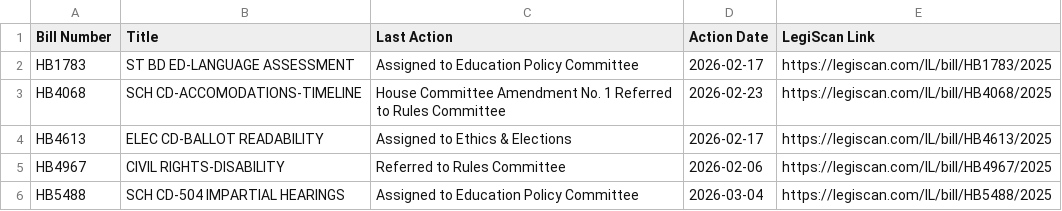
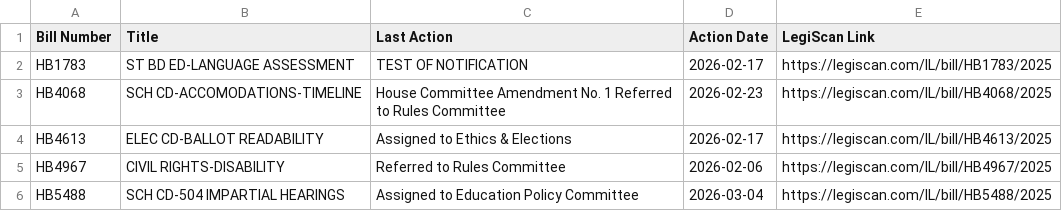
Before and after one commit to lallfran15/ilga-bill-tracker, a CSV file: bills_data.csv, drawn as a sheet.

Commit message:
Update bills_data.csv

```diff
--- a/bills_data.csv
+++ b/bills_data.csv
@@ -1,3 +1,3 @@
 Bill Number,Title,Last Action,Action Date,LegiScan Link
-HB1783,ST BD ED-LANGUAGE ASSESSMENT,Assigned to Education Policy Committee,2026-02-17,https://legiscan.com/IL/bill/HB1783/2025
+HB1783,ST BD ED-LANGUAGE ASSESSMENT,TEST OF NOTIFICATION,2026-02-17,https://legiscan.com/IL/bill/HB1783/2025
 HB4068,SCH CD-ACCOMODATIONS-TIMELINE,House Committee Amendment No. 1 Referred to Rules Committee,2026-02-23,https://legiscan.com/IL/bill/HB4068/2025
```
